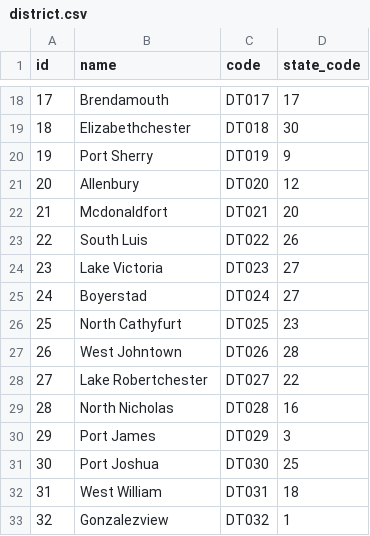
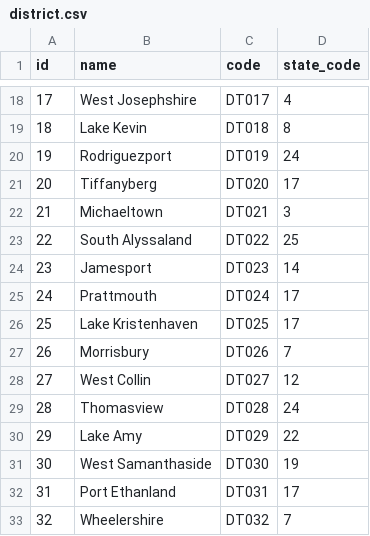
Before and after one commit to arupmahatha/4GID, a CSV file: synthetic_data/district.csv, drawn as a sheet; only a part is shown, gaps mark what is left out; the diff covers the shown part only.

```diff
--- a/synthetic_data/district.csv
+++ b/synthetic_data/district.csv
@@ -18,16 +18,16 @@ id,name,code,state_code
-17,Brendamouth,DT017,17
-18,Elizabethchester,DT018,30
-19,Port Sherry,DT019,9
-20,Allenbury,DT020,12
-21,Mcdonaldfort,DT021,20
-22,South Luis,DT022,26
-23,Lake Victoria,DT023,27
-24,Boyerstad,DT024,27
-25,North Cathyfurt,DT025,23
-26,West Johntown,DT026,28
-27,Lake Robertchester,DT027,22
-28,North Nicholas,DT028,16
-29,Port James,DT029,3
-30,Port Joshua,DT030,25
-31,West William,DT031,18
-32,Gonzalezview,DT032,1
+17,West Josephshire,DT017,4
+18,Lake Kevin,DT018,8
+19,Rodriguezport,DT019,24
+20,Tiffanyberg,DT020,17
+21,Michaeltown,DT021,3
+22,South Alyssaland,DT022,25
+23,Jamesport,DT023,14
+24,Prattmouth,DT024,17
+25,Lake Kristenhaven,DT025,17
+26,Morrisbury,DT026,7
+27,West Collin,DT027,12
+28,Thomasview,DT028,24
+29,Lake Amy,DT029,22
+30,West Samanthaside,DT030,19
+31,Port Ethanland,DT031,17
+32,Wheelershire,DT032,7
```
Also changed, not shown: 167 edited cells elsewhere in this file, synthetic_data/course.csv, synthetic_data/department.csv, 38 other files.
